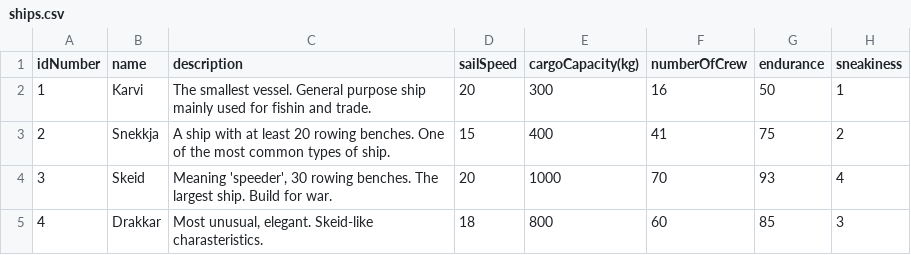
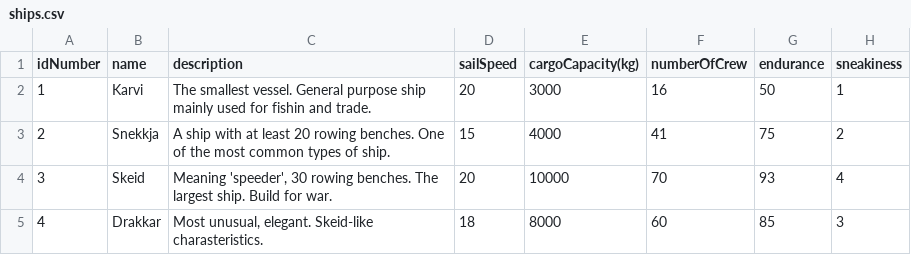
Before and after one commit to HeloisaBalzaretti/IslandTrader, a CSV file: src/repository/csvFiles/ships.csv, drawn as a sheet.

```diff
--- a/src/repository/csvFiles/ships.csv
+++ b/src/repository/csvFiles/ships.csv
@@ -1,5 +1,5 @@
 idNumber|name|description|sailSpeed|cargoCapacity(kg)|numberOfCrew|endurance|sneakiness
-1|Karvi|The smallest vessel. General purpose ship mainly used for fishin and trade.|20|300|16|50|1
-2|Snekkja|A ship with at least 20 rowing benches. One of the most common types of ship.|15|400|41|75|2
-3|Skeid|Meaning 'speeder', 30 rowing benches. The largest ship. Build for war.|20|1000|70|93|4
-4|Drakkar|Most unusual, elegant. Skeid-like charasteristics.|18|800|60|85|3
+1|Karvi|The smallest vessel. General purpose ship mainly used for fishin and trade.|20|3000|16|50|1
+2|Snekkja|A ship with at least 20 rowing benches. One of the most common types of ship.|15|4000|41|75|2
+3|Skeid|Meaning 'speeder', 30 rowing benches. The largest ship. Build for war.|20|10000|70|93|4
+4|Drakkar|Most unusual, elegant. Skeid-like charasteristics.|18|8000|60|85|3
```
Also changed, not shown: src/repository/csvFiles/storeRelationshipItemUpgrade.csv, 19 other files.
